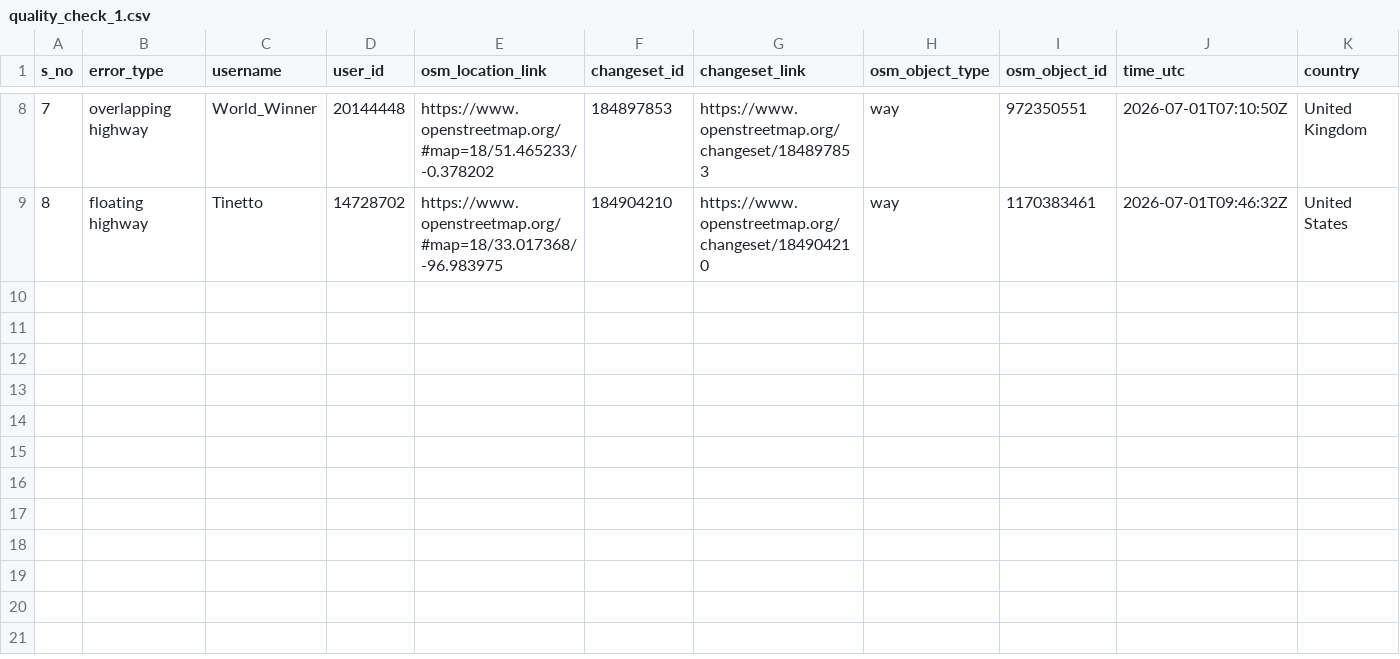
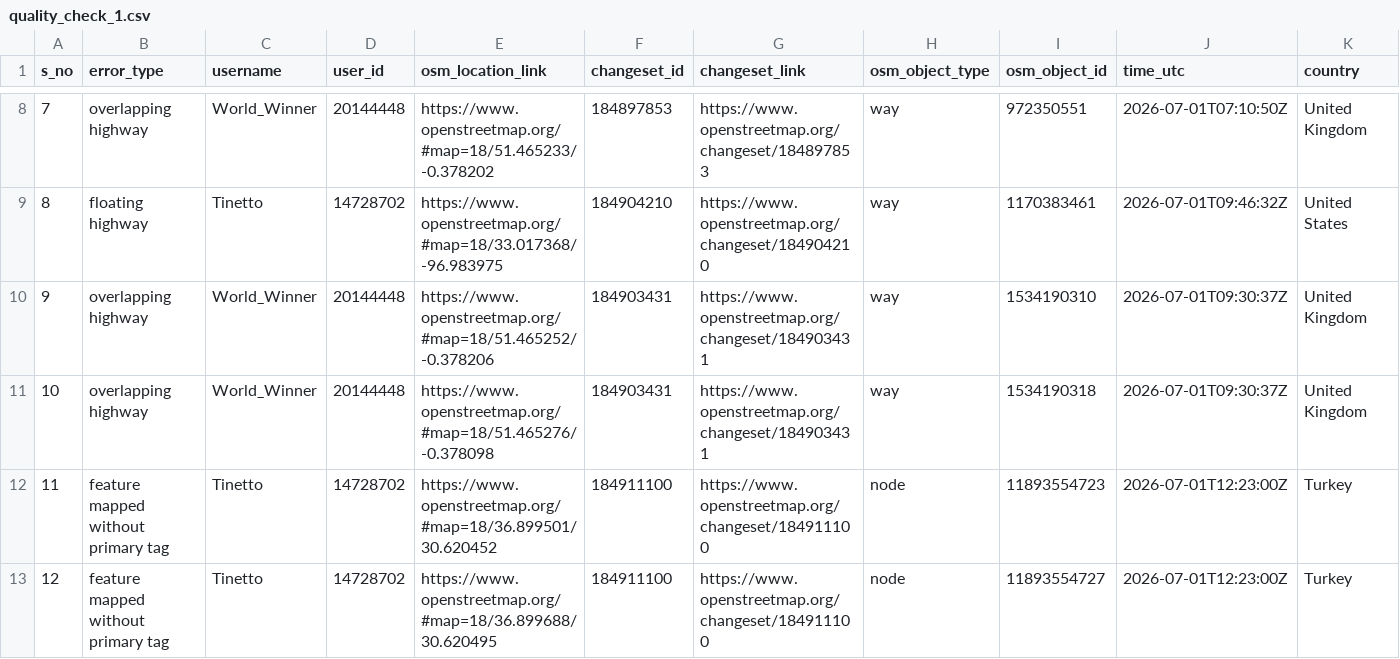
Before and after one commit to KingVik-Planet/OSM_QC_tt_mapfeedback, a CSV file: data/quality_check_1.csv, drawn as a sheet; only a part is shown, gaps mark what is left out; rows hold the shown columns only; the diff covers the shown part only; the diff names each change by its address in the sheet, - before the commit and + after, or states it on an @@ line.

```diff
--- a/data/quality_check_1.csv
+++ b/data/quality_check_1.csv
+row 10: 9 | overlapping highway | World_Winner | 20144448 | https://www.openstreetmap.org/#map=18/51.465252/-0.378206 | 184903431 | https://www.openstreetmap.org/changeset/184903431 | way | 1534190310 | 2026-07-01T09:30:37Z | United Kingdom
+row 11: 10 | overlapping highway | World_Winner | 20144448 | https://www.openstreetmap.org/#map=18/51.465276/-0.378098 | 184903431 | https://www.openstreetmap.org/changeset/184903431 | way | 1534190318 | 2026-07-01T09:30:37Z | United Kingdom
+row 12: 11 | feature mapped without primary tag | Tinetto | 14728702 | https://www.openstreetmap.org/#map=18/36.899501/30.620452 | 184911100 | https://www.openstreetmap.org/changeset/184911100 | node | 11893554723 | 2026-07-01T12:23:00Z | Turkey
+row 13: 12 | feature mapped without primary tag | Tinetto | 14728702 | https://www.openstreetmap.org/#map=18/36.899688/30.620495 | 184911100 | https://www.openstreetmap.org/changeset/184911100 | node | 11893554727 | 2026-07-01T12:23:00Z | Turkey
```
Also changed, not shown: 4 added rows elsewhere in this file, 3 other files.
